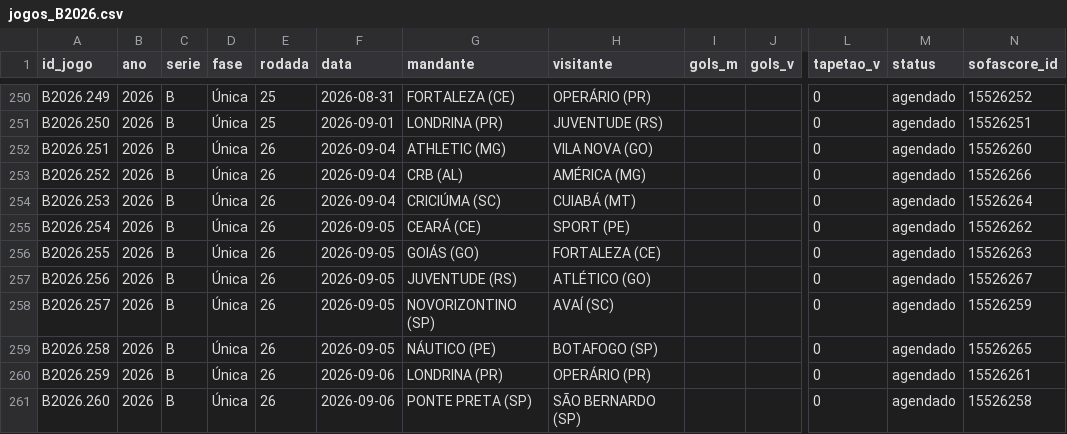
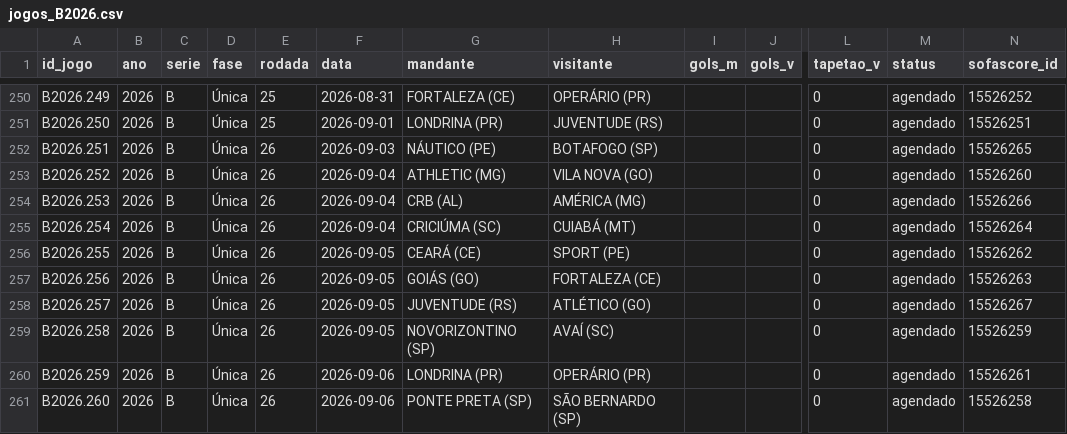
Before and after one commit to pedropereiraq/bi-brasileirao, a CSV file: dados/corrente/jogos_B2026.csv, drawn as a sheet; only a part is shown, gaps mark what is left out; the diff names each change by its address in the sheet, - before the commit and + after, or states it on an @@ line.

Commit message:
dados: coleta de 28/08/2026 18:22

```diff
--- a/dados/corrente/jogos_B2026.csv
+++ b/dados/corrente/jogos_B2026.csv
-F252 (data): 2026-09-04
+F252 (data): 2026-09-03
-G252 (mandante): ATHLETIC (MG)
+G252 (mandante): NÁUTICO (PE)
-H252 (visitante): VILA NOVA (GO)
+H252 (visitante): BOTAFOGO (SP)
-N252 (sofascore_id): 15526260
+N252 (sofascore_id): 15526265
-G253 (mandante): CRB (AL)
+G253 (mandante): ATHLETIC (MG)
-H253 (visitante): AMÉRICA (MG)
+H253 (visitante): VILA NOVA (GO)
-N253 (sofascore_id): 15526266
+N253 (sofascore_id): 15526260
-G254 (mandante): CRICIÚMA (SC)
+G254 (mandante): CRB (AL)
-H254 (visitante): CUIABÁ (MT)
+H254 (visitante): AMÉRICA (MG)
-N254 (sofascore_id): 15526264
+N254 (sofascore_id): 15526266
-F255 (data): 2026-09-05
+F255 (data): 2026-09-04
-G255 (mandante): CEARÁ (CE)
+G255 (mandante): CRICIÚMA (SC)
-H255 (visitante): SPORT (PE)
+H255 (visitante): CUIABÁ (MT)
-N255 (sofascore_id): 15526262
+N255 (sofascore_id): 15526264
-G256 (mandante): GOIÁS (GO)
+G256 (mandante): CEARÁ (CE)
-H256 (visitante): FORTALEZA (CE)
+H256 (visitante): SPORT (PE)
-N256 (sofascore_id): 15526263
+N256 (sofascore_id): 15526262
-G257 (mandante): JUVENTUDE (RS)
+G257 (mandante): GOIÁS (GO)
-H257 (visitante): ATLÉTICO (GO)
+H257 (visitante): FORTALEZA (CE)
-N257 (sofascore_id): 15526267
+N257 (sofascore_id): 15526263
-G258 (mandante): NOVORIZONTINO (SP)
+G258 (mandante): JUVENTUDE (RS)
-H258 (visitante): AVAÍ (SC)
+H258 (visitante): ATLÉTICO (GO)
-N258 (sofascore_id): 15526259
+N258 (sofascore_id): 15526267
-G259 (mandante): NÁUTICO (PE)
+G259 (mandante): NOVORIZONTINO (SP)
-H259 (visitante): BOTAFOGO (SP)
+H259 (visitante): AVAÍ (SC)
-N259 (sofascore_id): 15526265
+N259 (sofascore_id): 15526259
```
Also changed, not shown: 4 other files.
